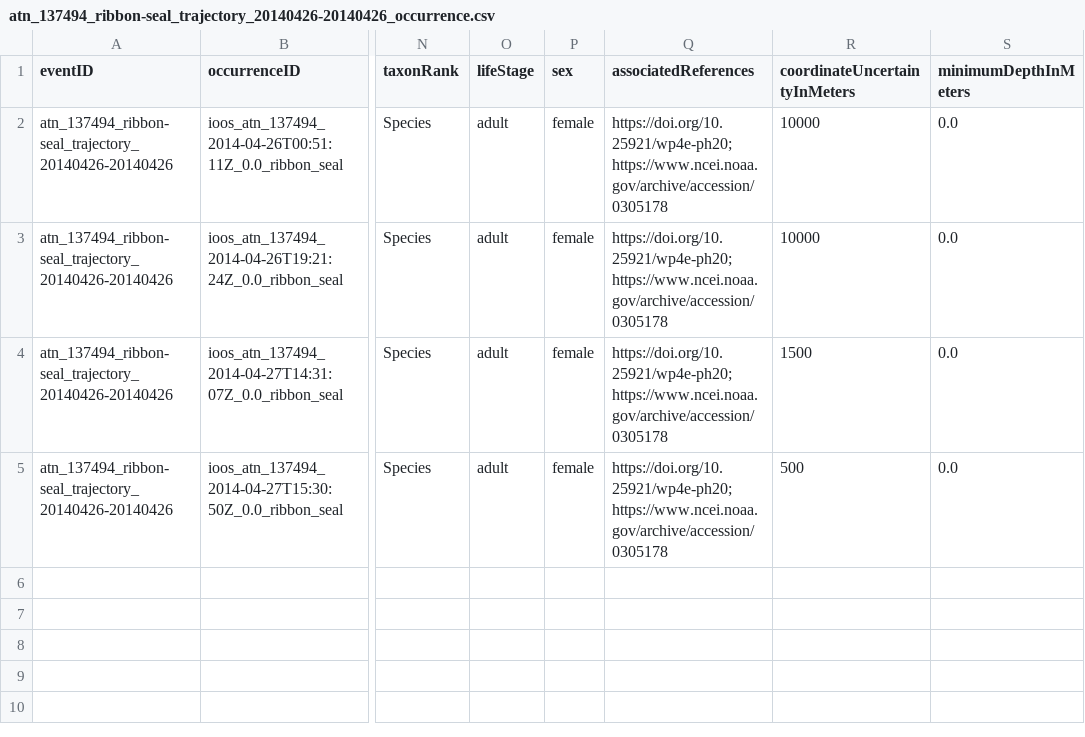
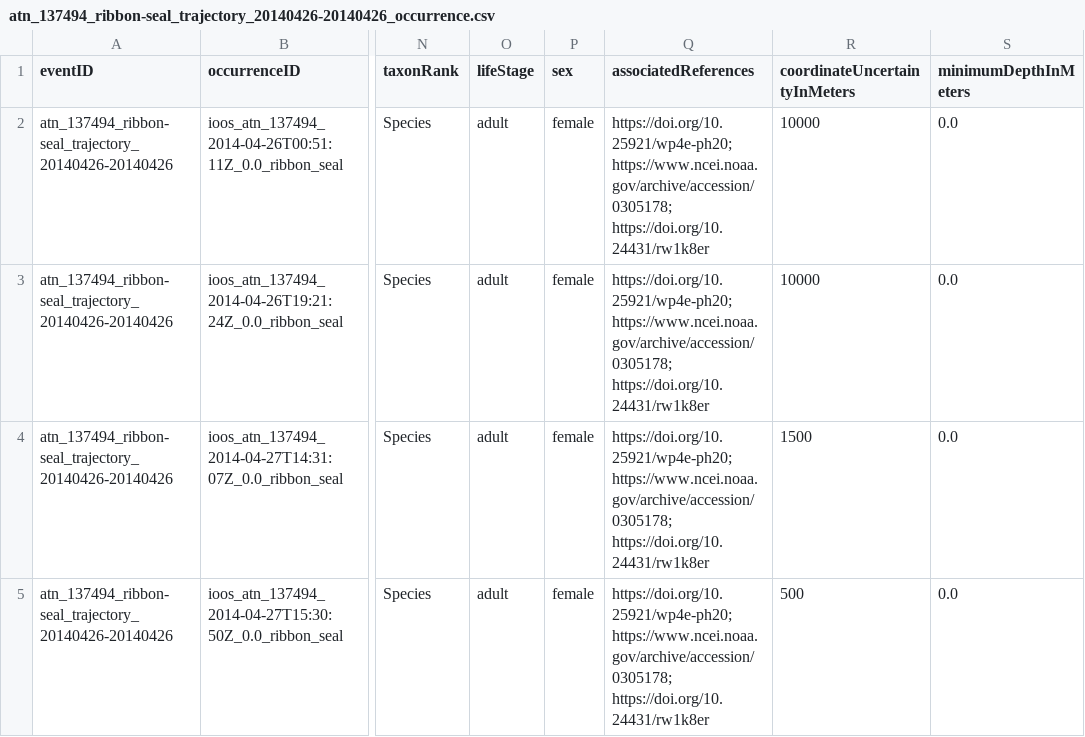
Before and after one commit to ioos/bio_data_guide, a CSV file: datasets/atn_satellite_telemetry/data/dwc/atn_137494_ribbon-seal_trajectory_20140426-20140426/atn_137494_ribbon-seal_trajectory_20140426-20140426_occurrence.csv, drawn as a sheet; only a part is shown, gaps mark what is left out; the diff names each change by its address in the sheet, - before the commit and + after, or states it on an @@ line.

```diff
--- a/datasets/atn_satellite_telemetry/data/dwc/atn_137494_ribbon-seal_trajectory_20140426-20140426/atn_137494_ribbon-seal_trajectory_20140426-20140426_occurrence.csv
+++ b/datasets/atn_satellite_telemetry/data/dwc/atn_137494_ribbon-seal_trajectory_20140426-20140426/atn_137494_ribbon-seal_trajectory_20140426-20140426_occurrence.csv
-Q2:Q5 (associatedReferences): https://doi.org/10.25921/wp4e-ph20; https://www.ncei.noaa.gov/archive/accession/0305178
+Q2:Q5 (associatedReferences): https://doi.org/10.25921/wp4e-ph20; https://www.ncei.noaa.gov/archive/accession/0305178; https://doi.org/10.24431/rw1k8er
```
Also changed, not shown: datasets/atn_satellite_telemetry/data/dwc/atn_137491_spotted-seal_trajectory_20180418-20180526/atn_137491_spotted-seal_trajectory_20180418-20180526_occurrence.csv, 15 other files.
